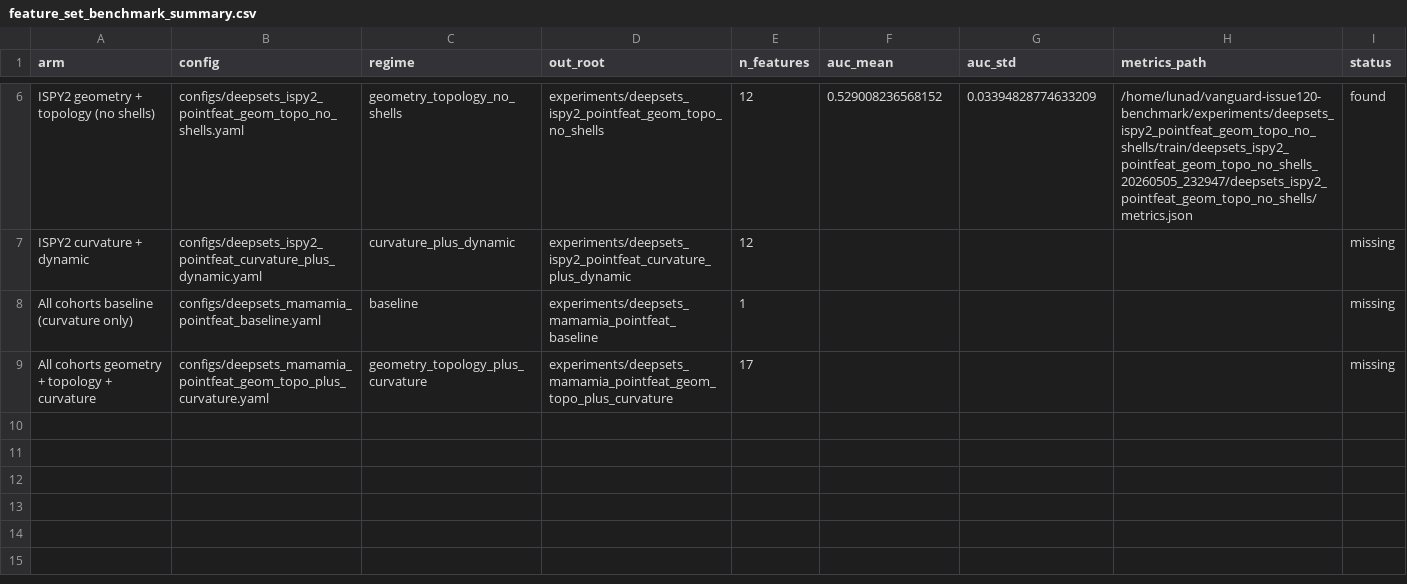
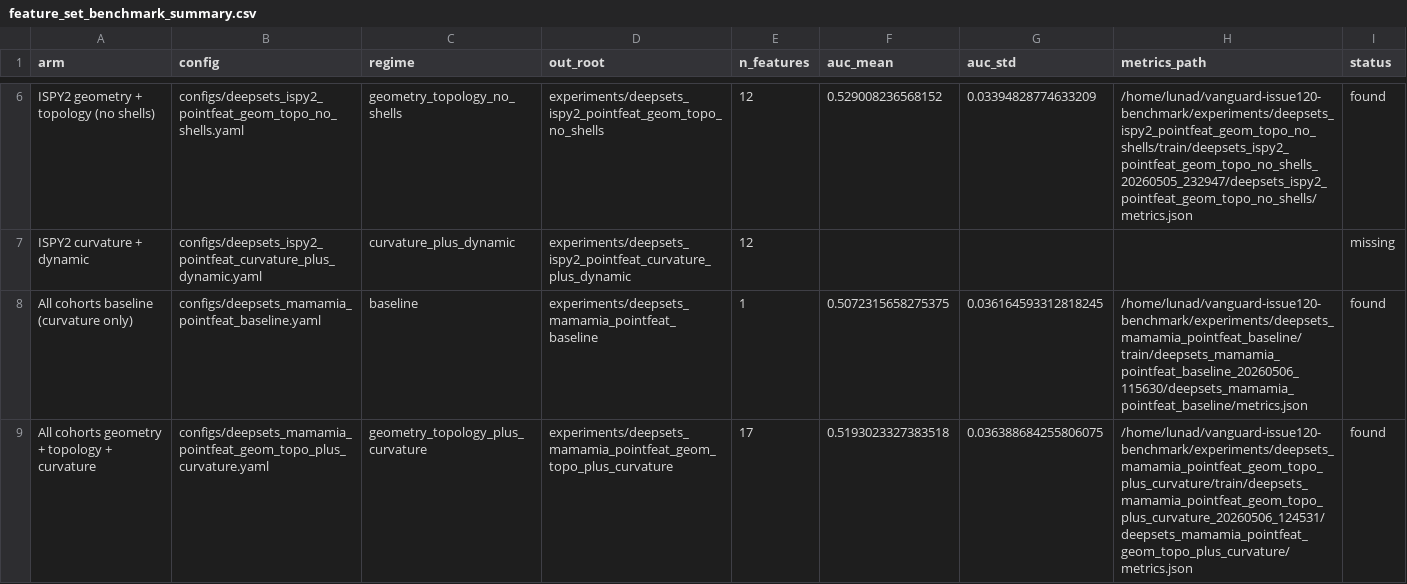
Before and after one commit to dsi-clinic/vanguard, a CSV file: analysis/figures/deepsets_issue120/feature_set_benchmark_summary.csv, drawn as a sheet; only a part is shown, gaps mark what is left out.

Commit message:
Final benchmarks

```diff
--- a/analysis/figures/deepsets_issue120/feature_set_benchmark_summary.csv
+++ b/analysis/figures/deepsets_issue120/feature_set_benchmark_summary.csv
@@ -7,3 +7,3 @@ ISPY2 geometry + topology (no shells),configs/deepsets_ispy2_pointfeat_geom_topo
 ISPY2 curvature + dynamic,configs/deepsets_ispy2_pointfeat_curvature_plus_dynamic.yaml,curvature_plus_dynamic,experiments/deepsets_ispy2_pointfeat_curvature_plus_dynamic,12,,,,missing
-All cohorts baseline (curvature only),configs/deepsets_mamamia_pointfeat_baseline.yaml,baseline,experiments/deepsets_mamamia_pointfeat_baseline,1,,,,missing
-All cohorts geometry + topology + curvature,configs/deepsets_mamamia_pointfeat_geom_topo_plus_curvature.yaml,geometry_topology_plus_curvature,experiments/deepsets_mamamia_pointfeat_geom_topo_plus_curvature,17,,,,missing
+All cohorts baseline (curvature only),configs/deepsets_mamamia_pointfeat_baseline.yaml,baseline,experiments/deepsets_mamamia_pointfeat_baseline,1,0.5072315658275375,0.036164593312818245,/home/lunad/vanguard-issue120-benchmark/experiments/deepsets_mamamia_pointfeat_baseline/train/deepsets_mamamia_pointfeat_baseline_20260506_115630/deepsets_mamamia_pointfeat_baseline/metrics.json,found
+All cohorts geometry + topology + curvature,configs/deepsets_mamamia_pointfeat_geom_topo_plus_curvature.yaml,geometry_topology_plus_curvature,experiments/deepsets_mamamia_pointfeat_geom_topo_plus_curvature,17,0.5193023327383518,0.036388684255806075,/home/lunad/vanguard-issue120-benchmark/experiments/deepsets_mamamia_pointfeat_geom_topo_plus_curvature/train/deepsets_mamamia_pointfeat_geom_topo_plus_curvature_20260506_124531/deepsets_mamamia_pointfeat_geom_topo_plus_curvature/metrics.json,found
```
Also changed, not shown: 2 other files.
